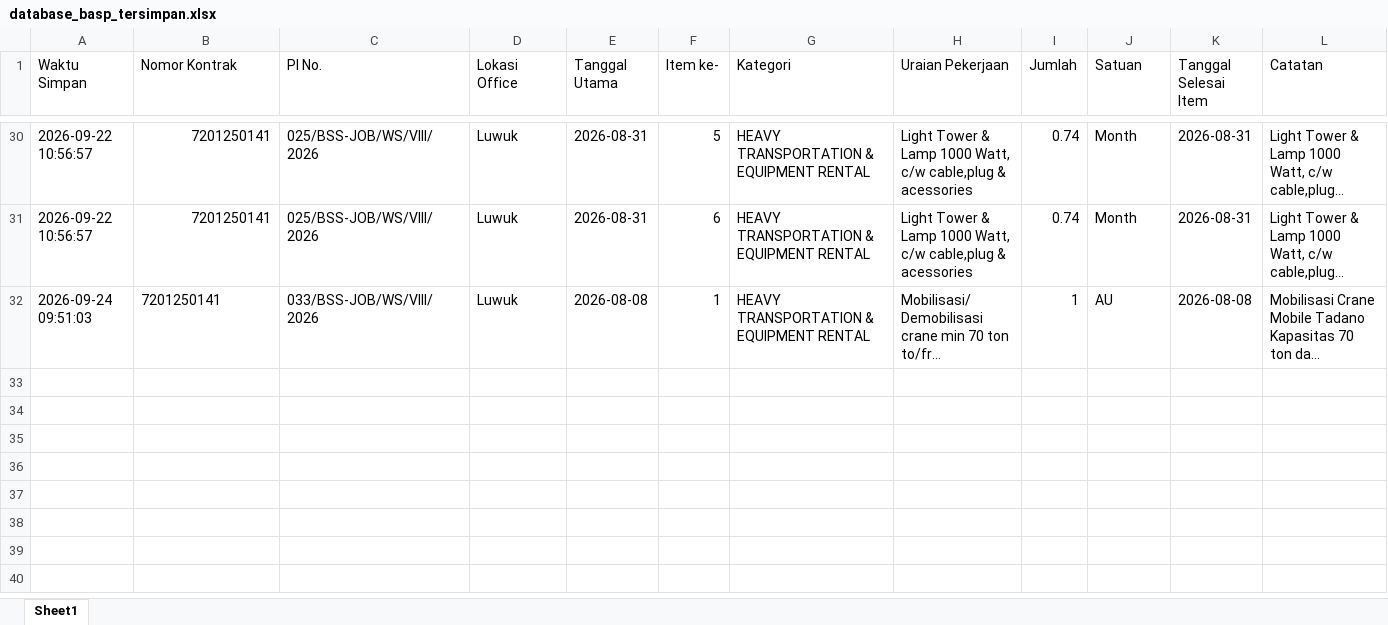
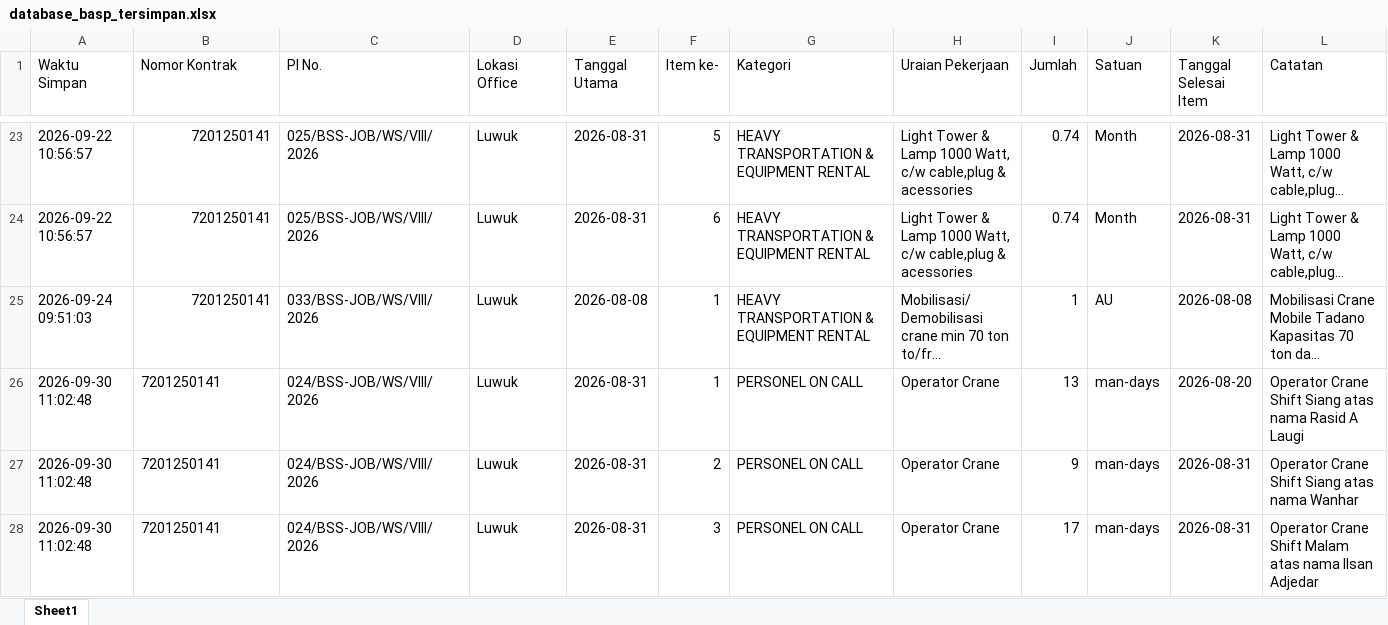
Before and after one commit to onesimussuriadi-coding/Dashboard-Proforma-Invoice-General-Services, an Excel workbook: database_penyimpanan_aman/database_basp_tersimpan.xlsx, sheet Sheet1, drawn as a sheet; only a part is shown, gaps mark what is left out; long unchanged cells end in …; values as stored, in another font and other column widths than the file's, no borders; addresses are those after the commit; the diff covers the shown part only; the diff names each change by its address in the sheet, - before the commit and + after, or states it on an @@ line.

```diff
--- a/database_penyimpanan_aman/database_basp_tersimpan.xlsx (sheet Sheet1)
+++ b/database_penyimpanan_aman/database_basp_tersimpan.xlsx (sheet Sheet1)
-B25 alignment: left
+B25 alignment: right
+row 26: 2026-09-30 11:02:48 | 7201250141 | 024/BSS-JOB/WS/VIII/2026 | Luwuk | 2026-08-31 | 1 | PERSONEL ON CALL | Operator Crane | 13 | man-days | 2026-08-20 | Operator Crane Shift Siang atas nama Rasid A Laugi
+row 27: 2026-09-30 11:02:48 | 7201250141 | 024/BSS-JOB/WS/VIII/2026 | Luwuk | 2026-08-31 | 2 | PERSONEL ON CALL | Operator Crane | 9 | man-days | 2026-08-31 | Operator Crane Shift Siang atas nama Wanhar
+row 28: 2026-09-30 11:02:48 | 7201250141 | 024/BSS-JOB/WS/VIII/2026 | Luwuk | 2026-08-31 | 3 | PERSONEL ON CALL | Operator Crane | 17 | man-days | 2026-08-31 | Operator Crane Shift Malam atas nama Ilsan Adjedar
```
Also changed, not shown: 4 added rows and 7 removed rows elsewhere in this sheet, database_penyimpanan_aman/database_bamp_tersimpan.xlsx.
